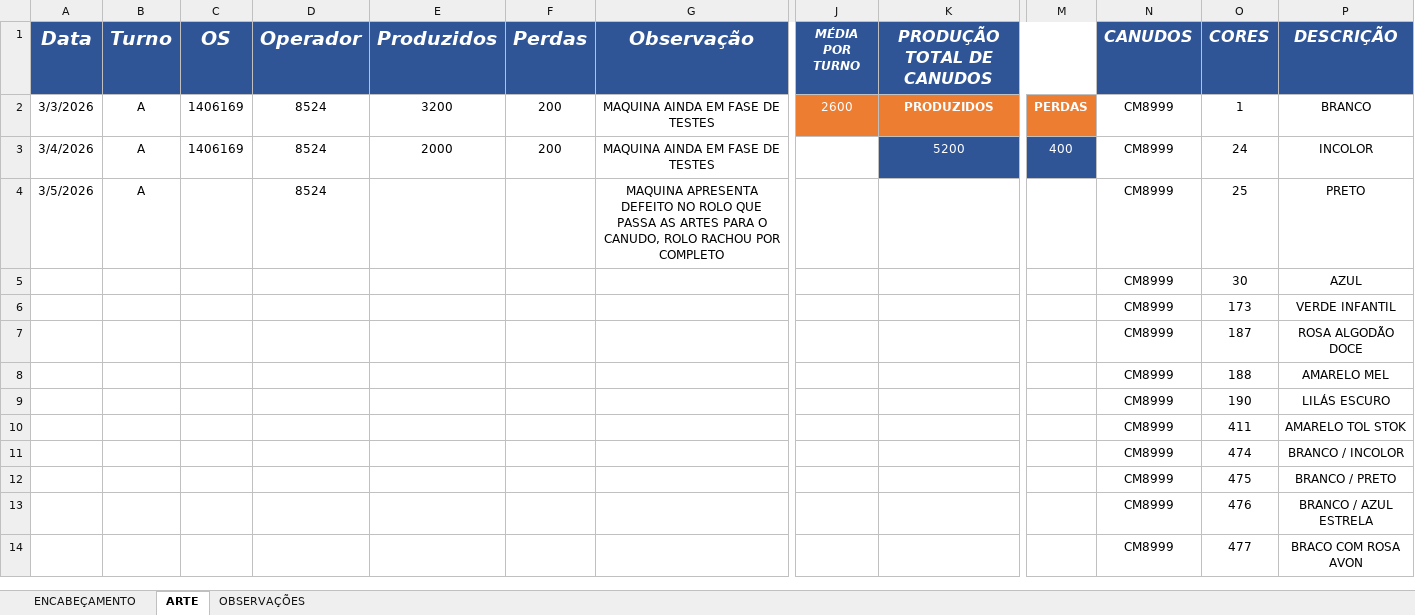
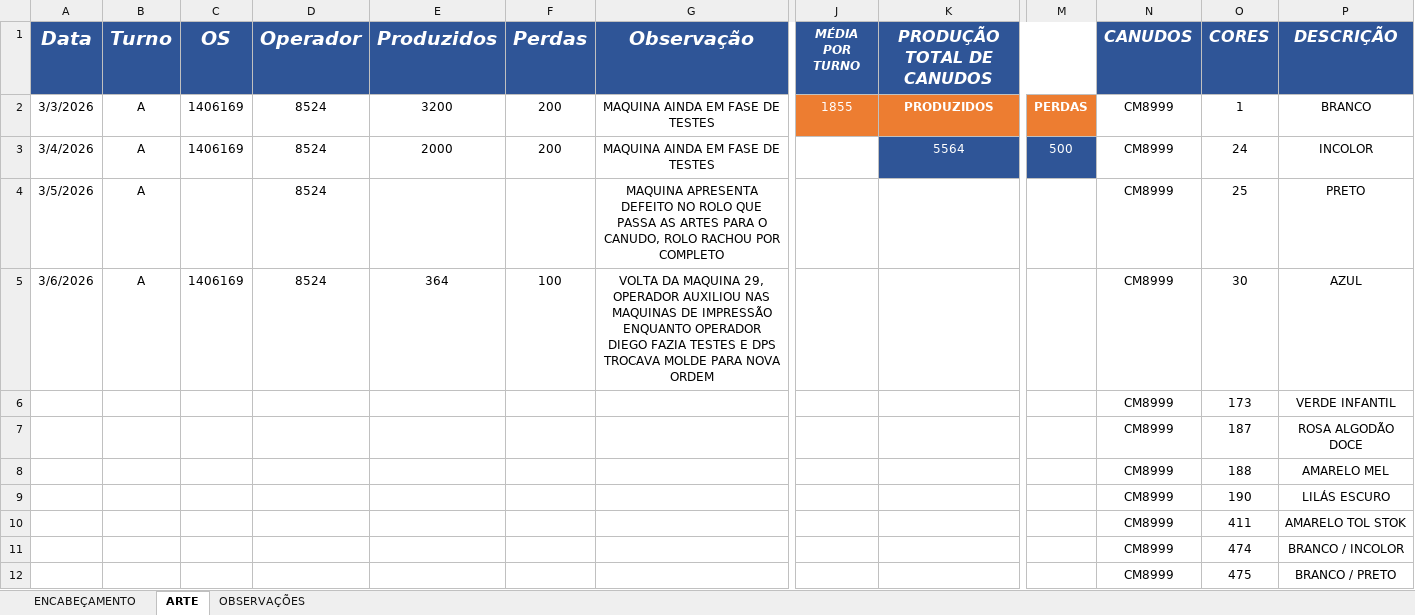
Before and after one commit to bacchirenan/PlasPrint3.0, an Excel workbook: Canudos.xlsx, sheet ARTE, drawn as a sheet; only a part is shown, gaps mark what is left out; the shorter side is filled out with more unchanged rows; values as stored, in another font and other column widths than the file's, no borders; charts and pictures and table styles not drawn; removed rows and columns are numbered as before the commit, all else as after; rows hold the shown columns only; the diff names each change by its address in the sheet, - before the commit and + after, or states it on an @@ line.

```diff
--- a/Canudos.xlsx (sheet ARTE)
+++ b/Canudos.xlsx (sheet ARTE)
-J2 (MÉDIA POR TURNO): 2600
+J2 (MÉDIA POR TURNO): 1855
-K3 (PRODUÇÃO TOTAL DE CANUDOS): 5200
+K3 (PRODUÇÃO TOTAL DE CANUDOS): 5564
-M3: 400
+M3: 500
-row 5:  |  |  |  |  |  |  |  |  |  | CM8999 | 30 | AZUL
+row 5: 3/6/2026 | A | 1406169 | 8524 | 364 | 100 | VOLTA DA MAQUINA 29, OPERADOR AUXILIOU NAS MAQUINAS DE IMPRESSÃO ENQUANTO OPERADOR DIEGO FAZIA TESTES E DPS TROCAVA MOLDE PARA NOVA ORDEM |  |  |  | CM8999 | 30 | AZUL
```
Also changed, not shown: oee teep.xlsx, rejeito.xlsx, 2 other files.
